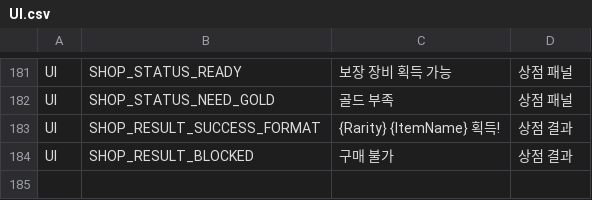
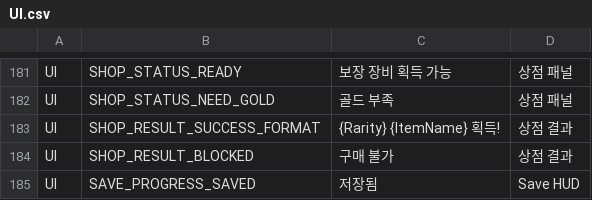
Before and after one commit to ewoo14/idle-project, a CSV file: client/Content/Localization/Game/ko/UI.csv, drawn as a sheet; only a part is shown, gaps mark what is left out.

Commit message:
plan: 게임 저장/로드 Save System (핵심 인프라) - PR #52 (#52)
* plan: 게임 저장/로드 Save System (핵심 인프라) - PR #52

* codex(character): 로컬 세이브 시스템 추가

* codex(designer): 저장 인디케이터 + OnProgressSaved

저장 시 헤더 '저장됨' 토스트 — OnProgressSaved 델리게이트(SaveProgress 끝 broadcast) 구독 + BuildProgressSavedFeedbackLabel + ko/en + QA. SaveProgressFeedbackLabel/ProgressSavedBroadcast Automation.

* codex(character): harden save restore and autosave

```diff
--- a/client/Content/Localization/Game/ko/UI.csv
+++ b/client/Content/Localization/Game/ko/UI.csv
@@ -184 +184,2 @@ UI,SHOP_RESULT_SUCCESS_FORMAT,"{Rarity} {ItemName} 획득!","상점 결과"
 UI,SHOP_RESULT_BLOCKED,"구매 불가","상점 결과"
+UI,SAVE_PROGRESS_SAVED,"저장됨","Save HUD"
```
Also changed, not shown: client/Content/Localization/Game/en/UI.csv, 18 other files.
